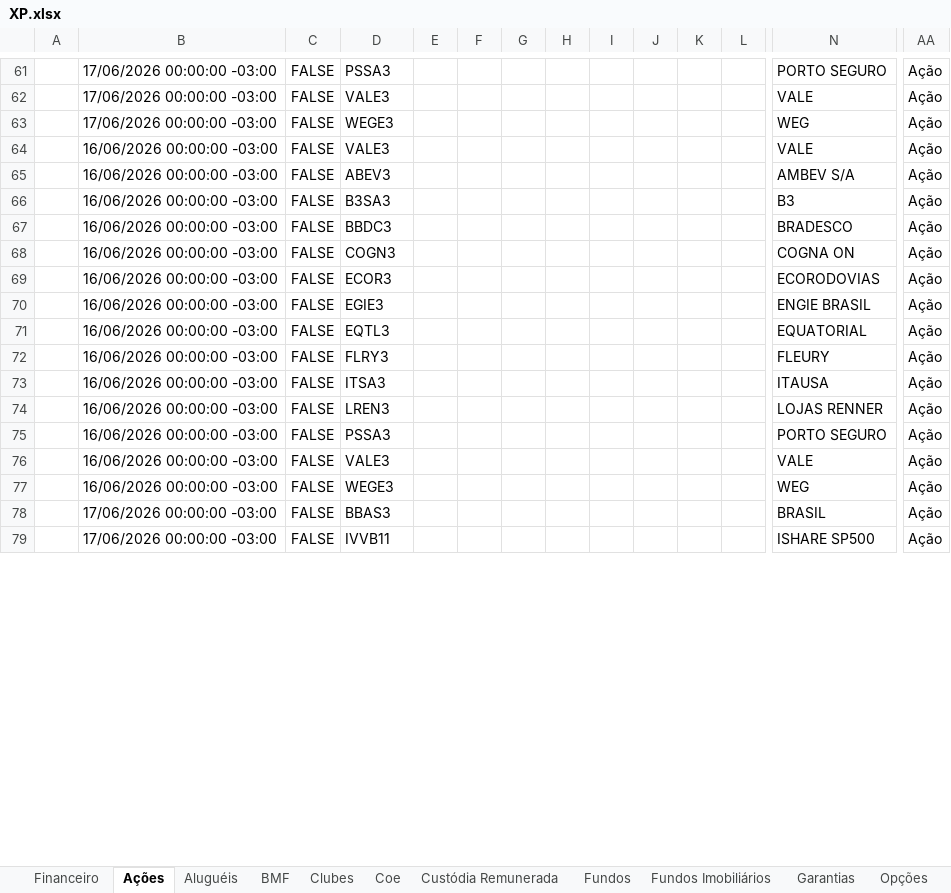
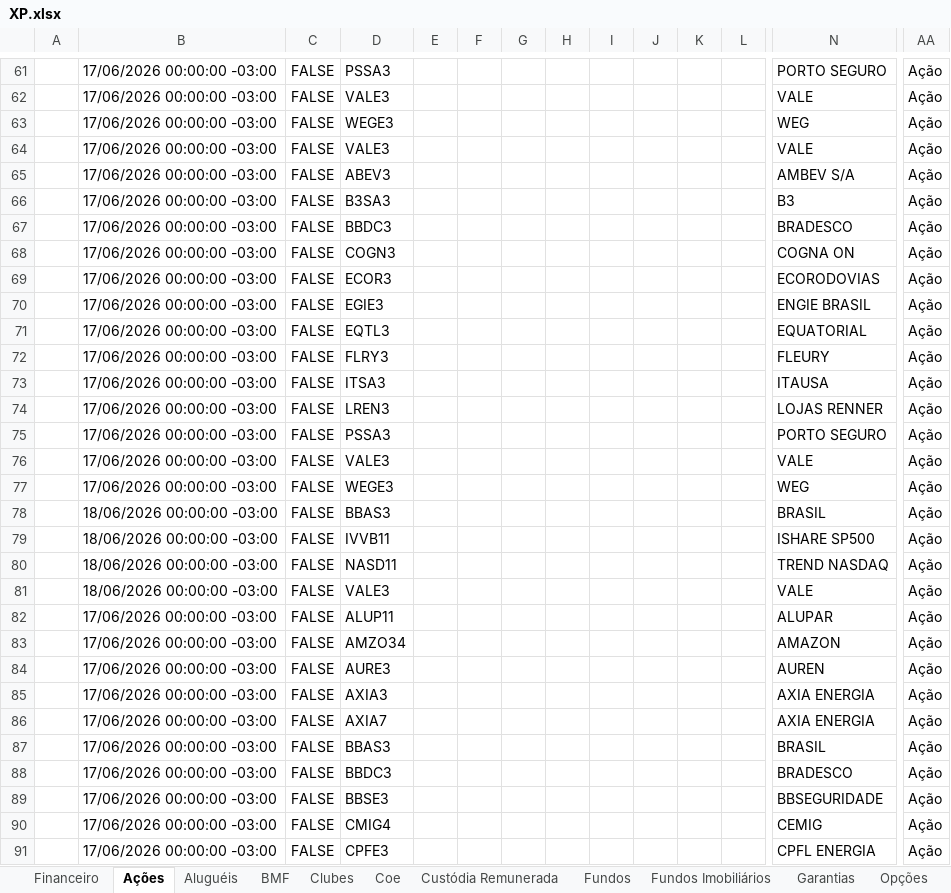
Before and after one commit to AloacaoMWealth/alocationmwealth, an Excel workbook: posicoes/XP.xlsx, sheet Ações, drawn as a sheet; only a part is shown, gaps mark what is left out; the shorter side is filled out with more unchanged rows; values as stored, in another font and other column widths than the file's, no borders; rows hold the shown columns only; the diff covers the shown part only; the diff names each change by its address in the sheet, - before the commit and + after, or states it on an @@ line.

```diff
--- a/posicoes/XP.xlsx (sheet Ações)
+++ b/posicoes/XP.xlsx (sheet Ações)
-B64:B77: 16/06/2026 00:00:00 -03:00
+B64:B77: 17/06/2026 00:00:00 -03:00
+row 78:  | 18/06/2026 00:00:00 -03:00 | FALSE | BBAS3 |  |  |  |  |  |  |  |  | BRASIL | Ação
+row 79:  | 18/06/2026 00:00:00 -03:00 | FALSE | IVVB11 |  |  |  |  |  |  |  |  | ISHARE SP500 | Ação
+row 80:  | 18/06/2026 00:00:00 -03:00 | FALSE | NASD11 |  |  |  |  |  |  |  |  | TREND NASDAQ | Ação
+row 81:  | 18/06/2026 00:00:00 -03:00 | FALSE | VALE3 |  |  |  |  |  |  |  |  | VALE | Ação
+row 82:  | 17/06/2026 00:00:00 -03:00 | FALSE | ALUP11 |  |  |  |  |  |  |  |  | ALUPAR | Ação
+row 83:  | 17/06/2026 00:00:00 -03:00 | FALSE | AMZO34 |  |  |  |  |  |  |  |  | AMAZON | Ação
+row 84:  | 17/06/2026 00:00:00 -03:00 | FALSE | AURE3 |  |  |  |  |  |  |  |  | AUREN | Ação
+row 85:  | 17/06/2026 00:00:00 -03:00 | FALSE | AXIA3 |  |  |  |  |  |  |  |  | AXIA ENERGIA | Ação
+row 86:  | 17/06/2026 00:00:00 -03:00 | FALSE | AXIA7 |  |  |  |  |  |  |  |  | AXIA ENERGIA | Ação
+row 88:  | 17/06/2026 00:00:00 -03:00 | FALSE | BBDC3 |  |  |  |  |  |  |  |  | BRADESCO | Ação
+row 89:  | 17/06/2026 00:00:00 -03:00 | FALSE | BBSE3 |  |  |  |  |  |  |  |  | BBSEGURIDADE | Ação
+row 90:  | 17/06/2026 00:00:00 -03:00 | FALSE | CMIG4 |  |  |  |  |  |  |  |  | CEMIG | Ação
+row 91:  | 17/06/2026 00:00:00 -03:00 | FALSE | CPFE3 |  |  |  |  |  |  |  |  | CPFL ENERGIA | Ação
```
Also changed, not shown: 82 added rows, 95 removed rows, 5 moved rows and 54 edited cells elsewhere in this sheet, sheet Fundos, sheet Proventos, sheet Fundos Imobiliários, sheet Renda Fixa, sheet Financeiro, sheet Tesouro Direto, 5 more sheets, posicoes/BTG.xlsx, 1 other file.
